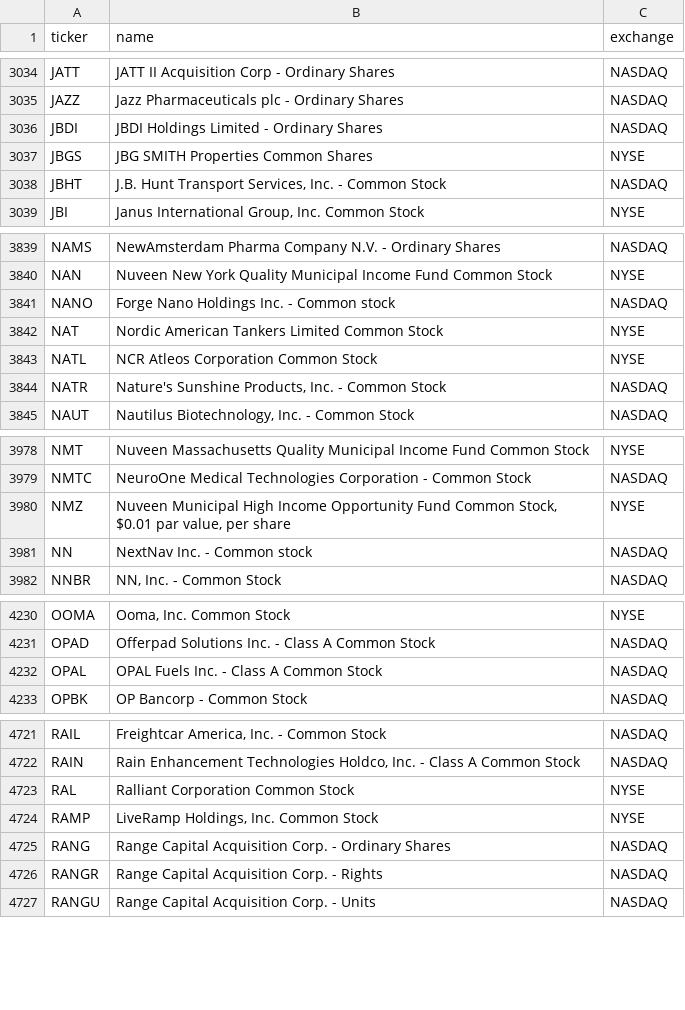
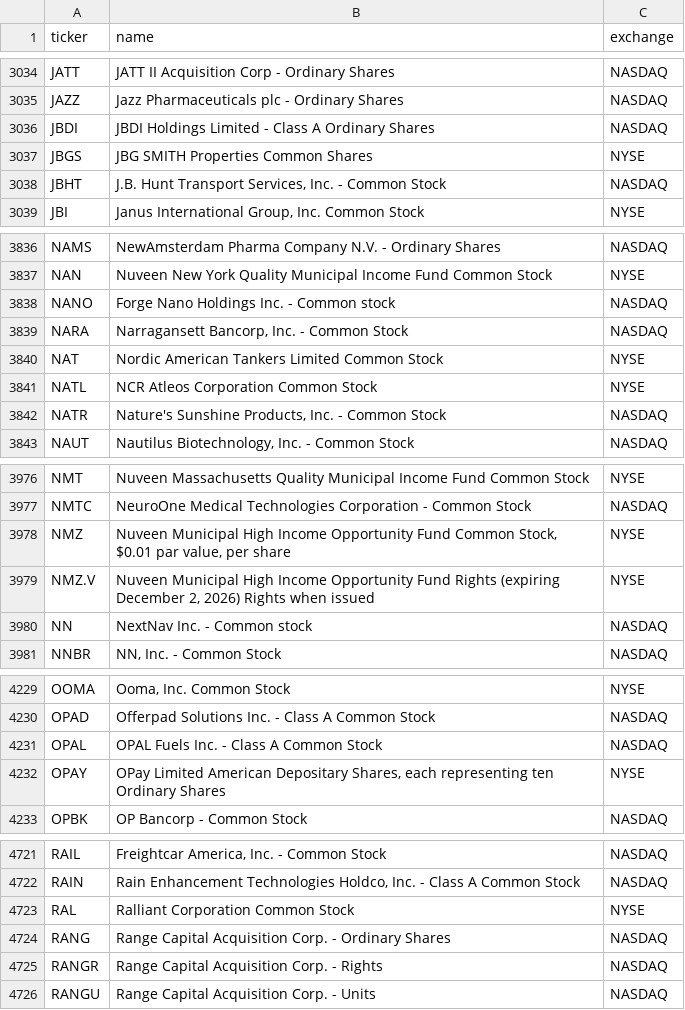
Before and after one commit to kimjunhoney2551-ship-it/stock-leader-dashboard, a CSV file: config/universe.csv, drawn as a sheet; only a part is shown, gaps mark what is left out; the diff covers the shown part only.

```diff
--- a/config/universe.csv
+++ b/config/universe.csv
@@ -3035,3 +3035,3 @@ JATT,JATT II Acquisition Corp - Ordinary Shares,NASDAQ
 JAZZ,Jazz Pharmaceuticals plc - Ordinary Shares,NASDAQ
-JBDI,JBDI Holdings Limited - Ordinary Shares,NASDAQ
+JBDI,JBDI Holdings Limited - Class A Ordinary Shares,NASDAQ
 JBGS,JBG SMITH Properties Common Shares,NYSE
@@ -3841,2 +3838,3 @@ NAN,Nuveen New York Quality Municipal Income Fund Common Stock,NYSE
 NANO,Forge Nano Holdings Inc. - Common stock,NASDAQ
+NARA,"Narragansett Bancorp, Inc. - Common Stock",NASDAQ
 NAT,Nordic American Tankers Limited Common Stock,NYSE
@@ -3980,2 +3978,3 @@ NMTC,NeuroOne Medical Technologies Corporation - Common Stock,NASDAQ
 NMZ,"Nuveen Municipal High Income Opportunity Fund Common Stock, $0.01 par value, per share",NYSE
+NMZ.V,"Nuveen Municipal High Income Opportunity Fund Rights (expiring December 2, 2026) Rights when issued",NYSE
 NN,NextNav Inc. - Common stock,NASDAQ
@@ -4232,2 +4231,3 @@ OPAD,Offerpad Solutions Inc.  - Class A Common Stock,NASDAQ
 OPAL,OPAL Fuels Inc. - Class A Common Stock,NASDAQ
+OPAY,"OPay Limited American Depositary Shares, each representing ten Ordinary Shares",NYSE
 OPBK,OP Bancorp - Common Stock,NASDAQ
@@ -4723,3 +4723,2 @@ RAIN,"Rain Enhancement Technologies Holdco, Inc. - Class A Common Stock",NASDAQ
 RAL,Ralliant Corporation Common Stock,NYSE
-RAMP,"LiveRamp Holdings, Inc. Common Stock",NYSE
 RANG,Range Capital Acquisition Corp. - Ordinary Shares,NASDAQ
```
Also changed, not shown: 1 added row and 4 removed rows elsewhere in this file, 27 other files.
